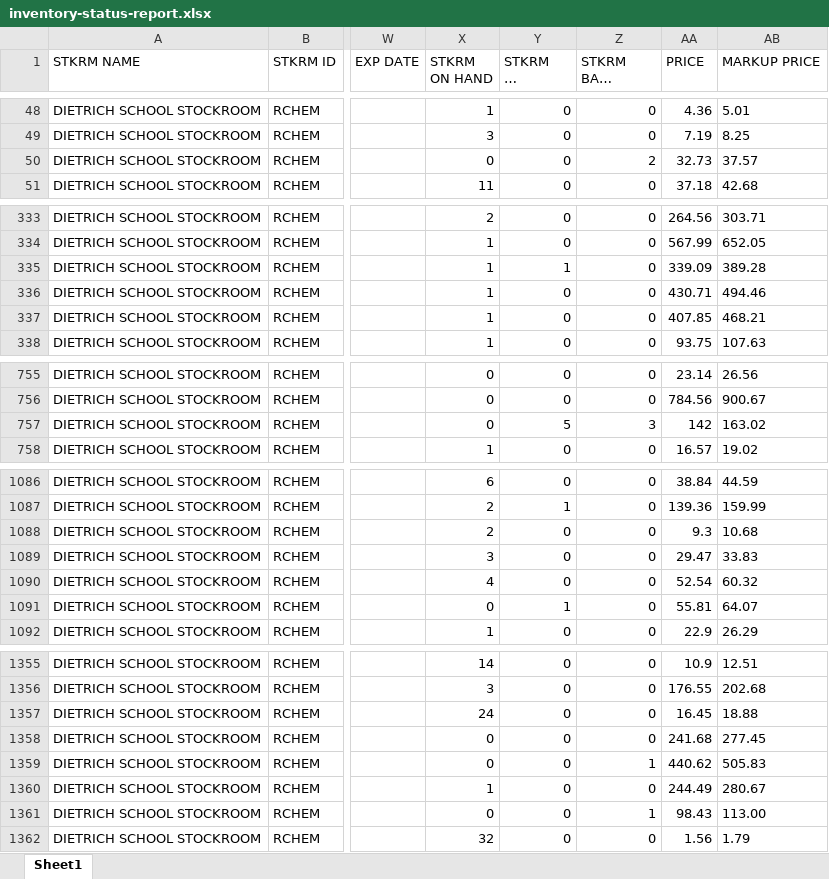
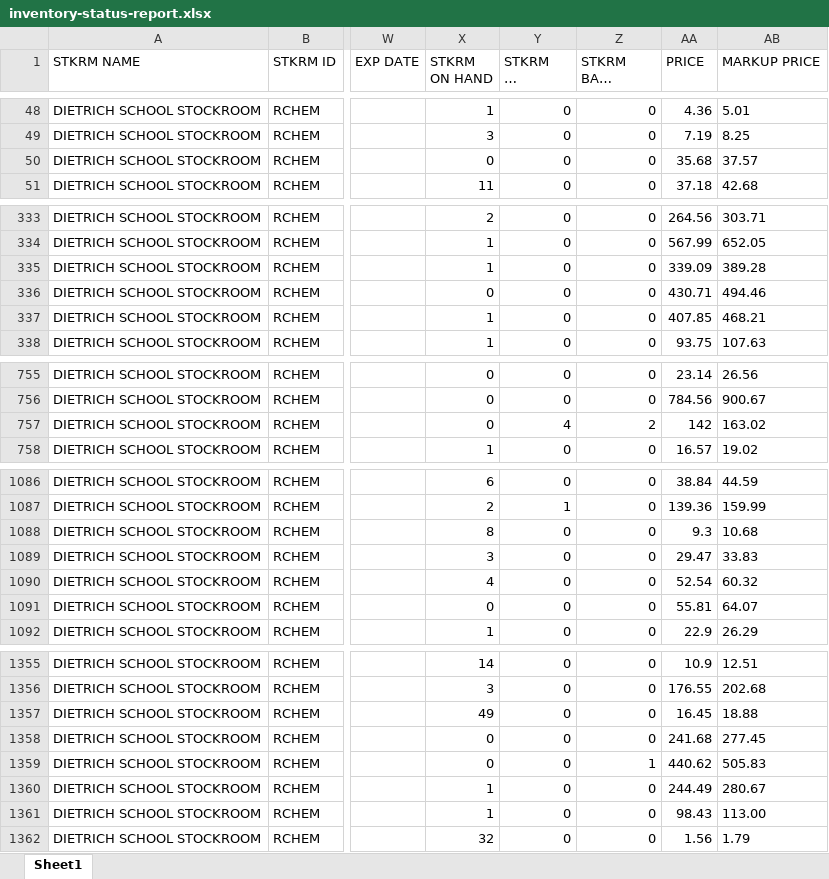
Before and after one commit to dssstockroom/dssstockroom.github.io, an Excel workbook: inventory-status-report.xlsx, sheet Sheet1, drawn as a sheet; only a part is shown, gaps mark what is left out; long unchanged cells end in …; values as stored, in another font and other column widths than the file's, no borders; the diff covers the shown part only; the diff names each change by its address in the sheet, - before the commit and + after, or states it on an @@ line.

```diff
--- a/inventory-status-report.xlsx (sheet Sheet1)
+++ b/inventory-status-report.xlsx (sheet Sheet1)
-Z50 (STKRM BACK ORDER): 2
+Z50 (STKRM BACK ORDER): 0
-AA50 (PRICE): 32.73
+AA50 (PRICE): 35.68
-Y335 (STKRM ON ORDER): 1
+Y335 (STKRM ON ORDER): 0
-X336 (STKRM ON HAND): 1
+X336 (STKRM ON HAND): 0
-Y757 (STKRM ON ORDER): 5
+Y757 (STKRM ON ORDER): 4
-Z757 (STKRM BACK ORDER): 3
+Z757 (STKRM BACK ORDER): 2
-X1088 (STKRM ON HAND): 2
+X1088 (STKRM ON HAND): 8
-Y1091 (STKRM ON ORDER): 1
+Y1091 (STKRM ON ORDER): 0
-X1357 (STKRM ON HAND): 24
+X1357 (STKRM ON HAND): 49
-X1361 (STKRM ON HAND): 0
+X1361 (STKRM ON HAND): 1
-Z1361 (STKRM BACK ORDER): 1
+Z1361 (STKRM BACK ORDER): 0
```
Also changed, not shown: 33 edited cells elsewhere in this sheet.
